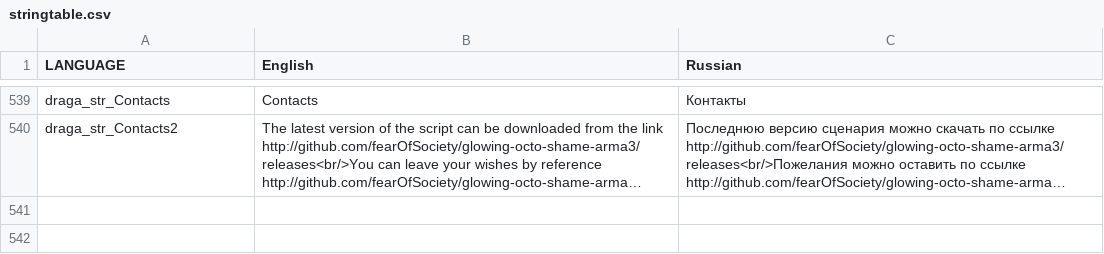
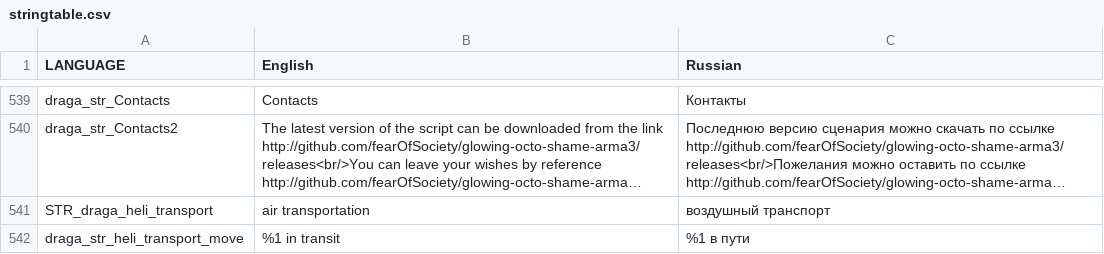
Before and after one commit to completely-burned/glowing-octo-shame-arma3, a CSV file: glowing-octo-shame.Altis/stringtable.csv, drawn as a sheet; only a part is shown, gaps mark what is left out; long unchanged cells end in …; the diff names each change by its address in the sheet, - before the commit and + after, or states it on an @@ line.

Commit message:
heli transport

```diff
--- a/glowing-octo-shame.Altis/stringtable.csv
+++ b/glowing-octo-shame.Altis/stringtable.csv
+row 541: STR_draga_heli_transport | air transportation | воздушный транспорт
+row 542: draga_str_heli_transport_move | %1 in transit | %1 в пути
```
Also changed, not shown: 8 other files.
